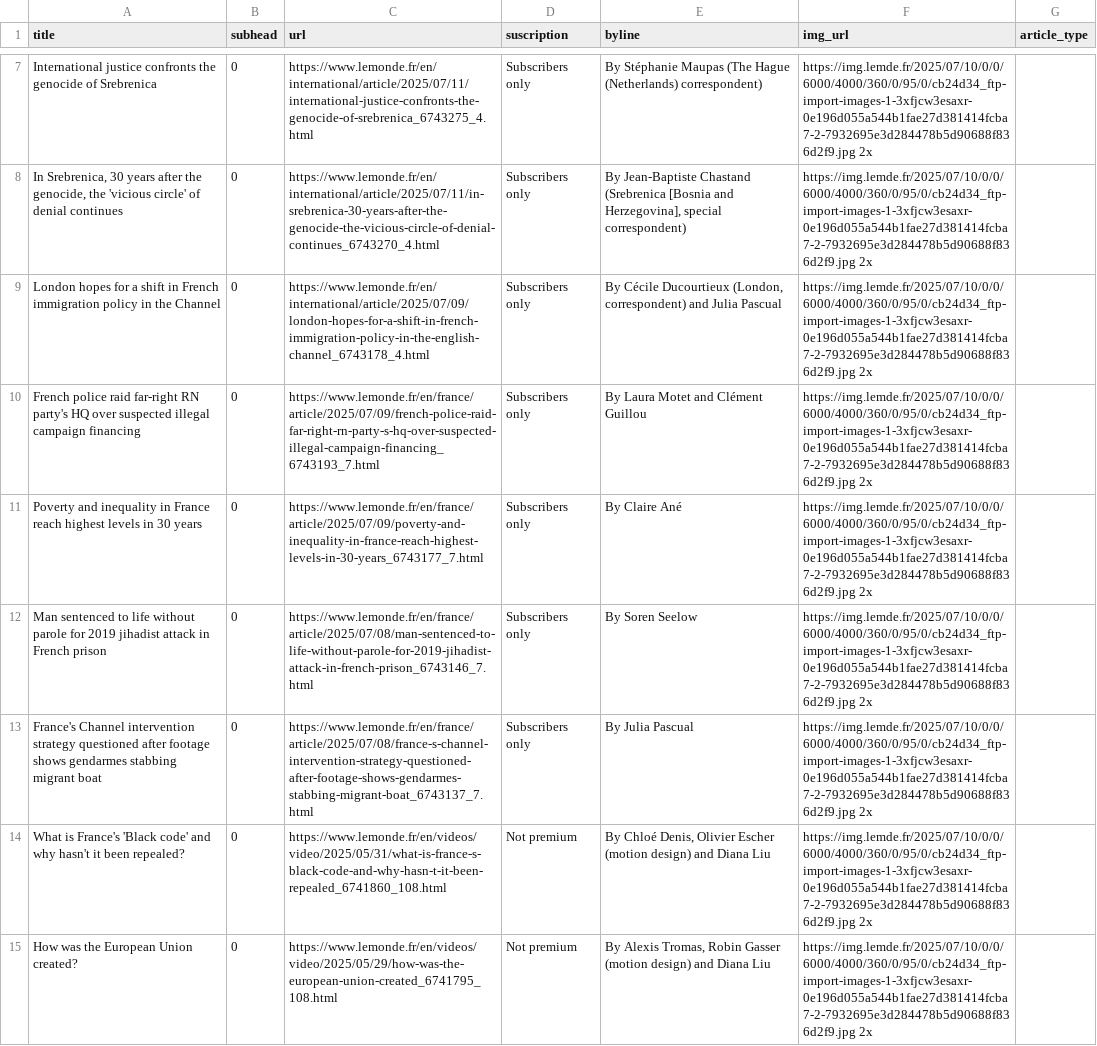
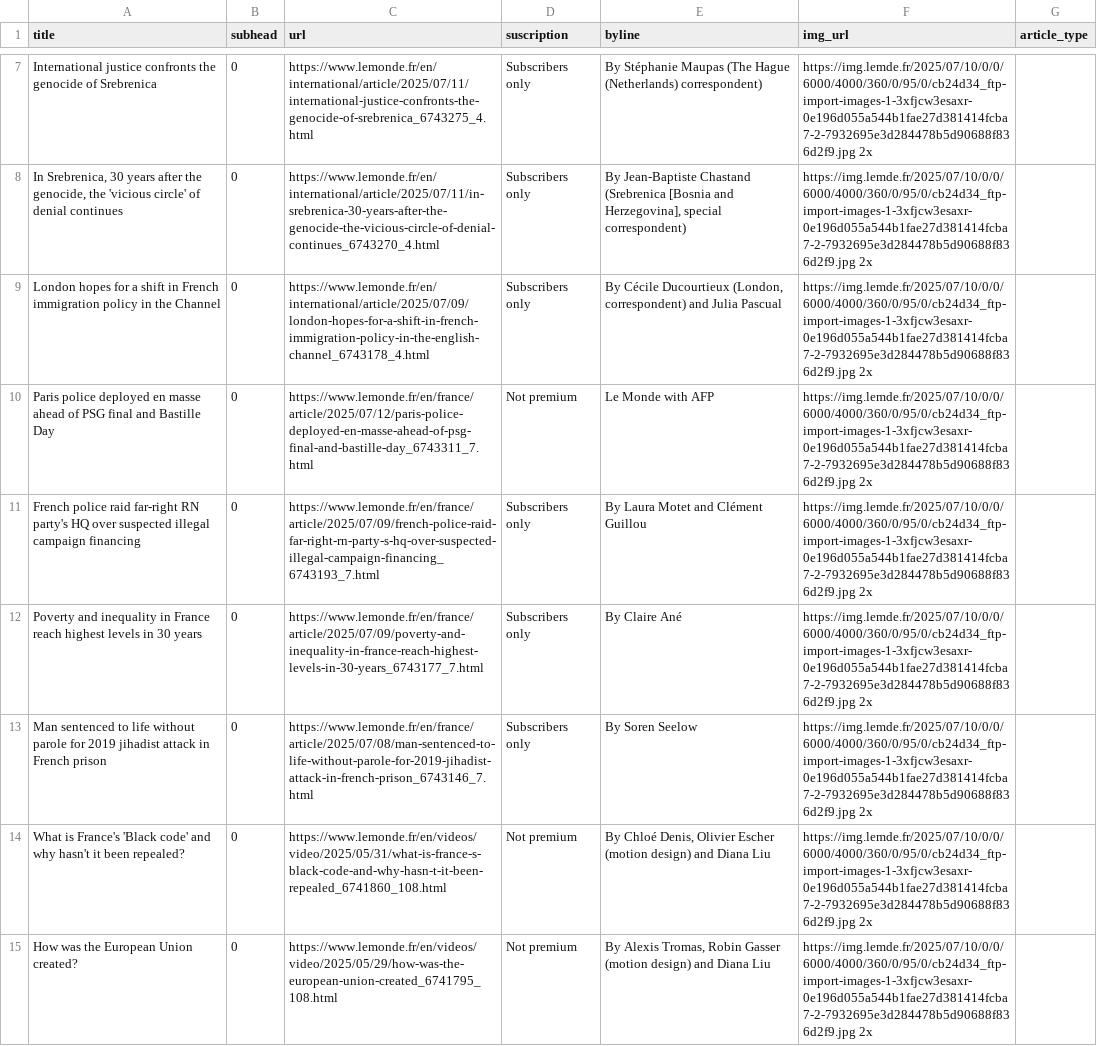
Before and after one commit to tefaceli/LEDE-homework-scraping, a CSV file: le_monde.csv, drawn as a sheet; only a part is shown, gaps mark what is left out; the diff covers the shown part only.

```diff
--- a/le_monde.csv
+++ b/le_monde.csv
@@ -9,2 +9,3 @@ International justice confronts the genocide of Srebrenica,0,https://www.lemonde
 London hopes for a shift in French immigration policy in the Channel,0,https://www.lemonde.fr/en/international/article/2025/07/09/london-hopes-for-a-shift-in-french-immigration-policy-in-the-english-channel_6743178_4.html,Subscribers only,"  By Cécile Ducourtieux (London, correspondent) and Julia Pascual ",https://img.lemde.fr/2025/07/10/0/0/6000/4000/360/0/95/0/cb24d34_ftp-import-images-1-3xfjcw3esaxr-0e196d055a544b1fae27d381414fcba7-2-7932695e3d284478b5d90688f836d2f9.jpg 2x,
+Paris police deployed en masse ahead of PSG final and Bastille Day,0,https://www.lemonde.fr/en/france/article/2025/07/12/paris-police-deployed-en-masse-ahead-of-psg-final-and-bastille-day_6743311_7.html,Not premium,Le Monde with AFP,https://img.lemde.fr/2025/07/10/0/0/6000/4000/360/0/95/0/cb24d34_ftp-import-images-1-3xfjcw3esaxr-0e196d055a544b1fae27d381414fcba7-2-7932695e3d284478b5d90688f836d2f9.jpg 2x,
 French police raid far-right RN party's HQ over suspected illegal campaign financing,0,https://www.lemonde.fr/en/france/article/2025/07/09/french-police-raid-far-right-rn-party-s-hq-over-suspected-illegal-campaign-financing_6743193_7.html,Subscribers only,  By Laura Motet and Clément Guillou ,https://img.lemde.fr/2025/07/10/0/0/6000/4000/360/0/95/0/cb24d34_ftp-import-images-1-3xfjcw3esaxr-0e196d055a544b1fae27d381414fcba7-2-7932695e3d284478b5d90688f836d2f9.jpg 2x,
@@ -12,3 +13,2 @@ Poverty and inequality in France reach highest levels in 30 years,0,https://www.
 Man sentenced to life without parole for 2019 jihadist attack in French prison,0,https://www.lemonde.fr/en/france/article/2025/07/08/man-sentenced-to-life-without-parole-for-2019-jihadist-attack-in-french-prison_6743146_7.html,Subscribers only,  By Soren Seelow ,https://img.lemde.fr/2025/07/10/0/0/6000/4000/360/0/95/0/cb24d34_ftp-import-images-1-3xfjcw3esaxr-0e196d055a544b1fae27d381414fcba7-2-7932695e3d284478b5d90688f836d2f9.jpg 2x,
-France's Channel intervention strategy questioned after footage shows gendarmes stabbing migrant boat,0,https://www.lemonde.fr/en/france/article/2025/07/08/france-s-channel-intervention-strategy-questioned-after-footage-shows-gendarmes-stabbing-migrant-boat_6743137_7.html,Subscribers only,  By Julia Pascual ,https://img.lemde.fr/2025/07/10/0/0/6000/4000/360/0/95/0/cb24d34_ftp-import-images-1-3xfjcw3esaxr-0e196d055a544b1fae27d381414fcba7-2-7932695e3d284478b5d90688f836d2f9.jpg 2x,
 What is France's 'Black code' and why hasn't it been repealed?,0,https://www.lemonde.fr/en/videos/video/2025/05/31/what-is-france-s-black-code-and-why-hasn-t-it-been-repealed_6741860_108.html,Not premium,"  By Chloé Denis, Olivier Escher (motion design) and Diana Liu ",https://img.lemde.fr/2025/07/10/0/0/6000/4000/360/0/95/0/cb24d34_ftp-import-images-1-3xfjcw3esaxr-0e196d055a544b1fae27d381414fcba7-2-7932695e3d284478b5d90688f836d2f9.jpg 2x,
```
Also changed, not shown: 5 added rows, 5 removed rows and 19 edited cells elsewhere in this file.
